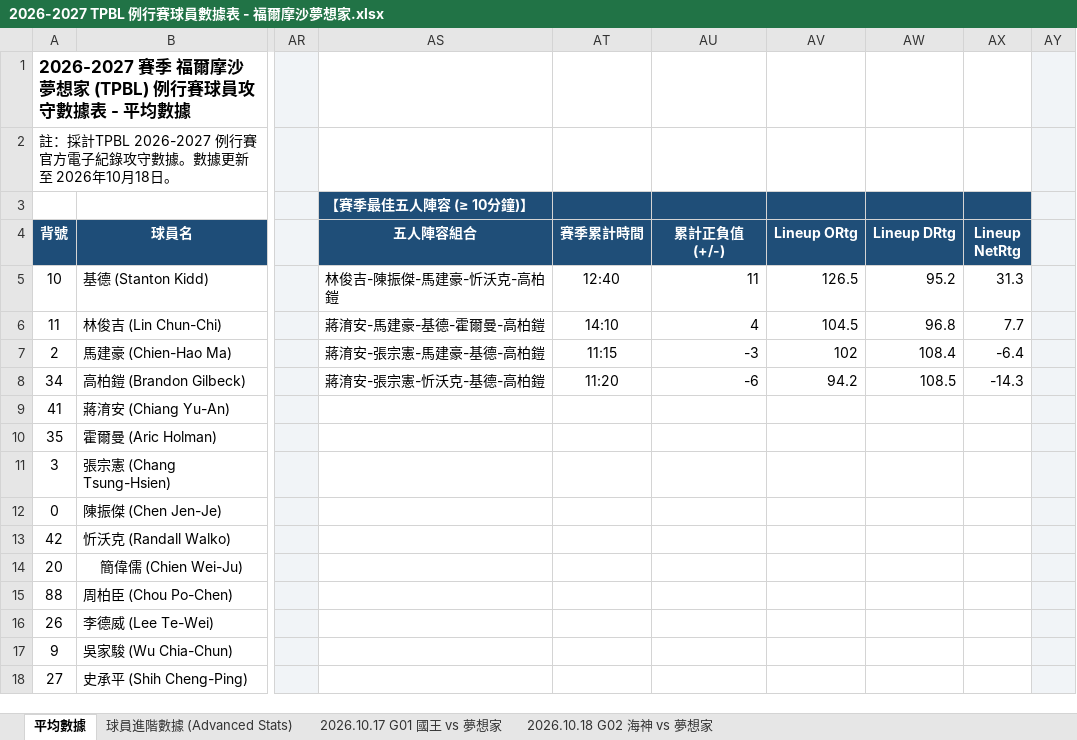
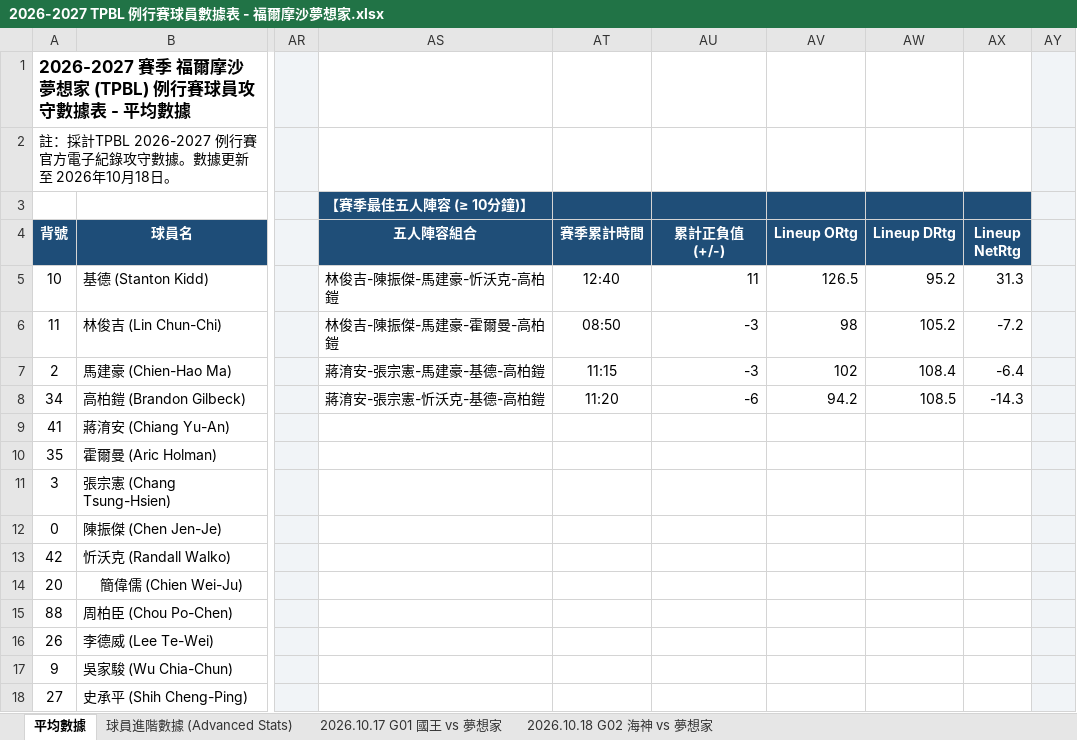
Before and after one commit to frankoilking1980-lgtm/tpbl-stats, an Excel workbook: data/season2026/2026-2027 TPBL 例行賽球員數據表 - 福爾摩沙夢想家.xlsx, sheet 平均數據, drawn as a sheet; only a part is shown, gaps mark what is left out; values as stored, in another font and other column widths than the file's, no borders; charts and pictures not drawn; the diff names each change by its address in the sheet, - before the commit and + after, or states it on an @@ line.

Commit message:
Add files via upload

```diff
--- a/data/season2026/2026-2027 TPBL 例行賽球員數據表 - 福爾摩沙夢想家.xlsx (sheet 平均數據)
+++ b/data/season2026/2026-2027 TPBL 例行賽球員數據表 - 福爾摩沙夢想家.xlsx (sheet 平均數據)
-AS6 (五人陣容組合): 蔣淯安-馬建豪-基德-霍爾曼-高柏鎧
+AS6 (五人陣容組合): 林俊吉-陳振傑-馬建豪-霍爾曼-高柏鎧
-AT6 (賽季累計時間): 14:10
+AT6 (賽季累計時間): 08:50
-AU6 (累計正負值(+/-)): 4
+AU6 (累計正負值(+/-)): -3
-AV6 (Lineup ORtg): 104.5
+AV6 (Lineup ORtg): 98
-AW6 (Lineup DRtg): 96.8
+AW6 (Lineup DRtg): 105.2
-AX6 (Lineup NetRtg): 7.7
+AX6 (Lineup NetRtg): -7.2
```
